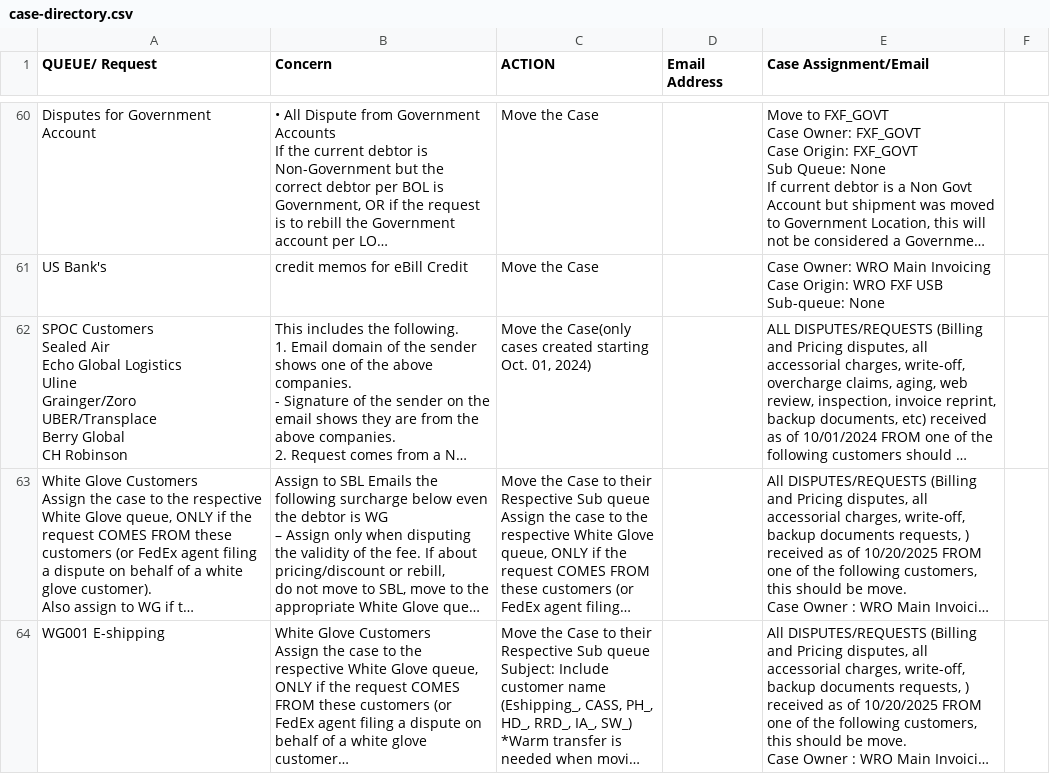
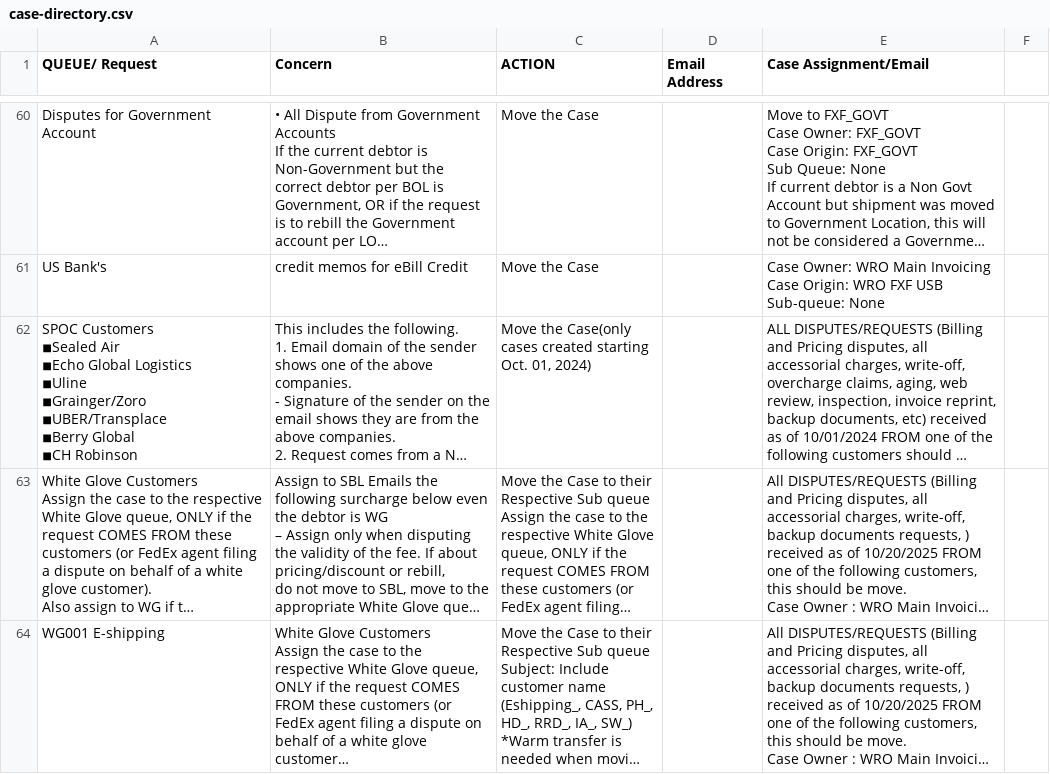
Before and after one commit to fxf-bdgg/fxf-bdgg, a CSV file: case-directory.csv, drawn as a sheet; only a part is shown, gaps mark what is left out; long unchanged cells end in …; ↵ is a line break in a cell; the diff names each change by its address in the sheet, - before the commit and + after, or states it on an @@ line.

Commit message:
Update case-directory.csv

```diff
--- a/case-directory.csv
+++ b/case-directory.csv
-A62 (QUEUE/ Request): SPOC Customers ↵ Sealed Air ↵ Echo Global Logistics ↵ Uline ↵ Grainger/Zoro ↵ UBER/Transplace ↵ Berry Global ↵ CH Robinson
+A62 (QUEUE/ Request): SPOC Customers ↵ ◾Sealed Air ↵ ◾Echo Global Logistics ↵ ◾Uline ↵ ◾Grainger/Zoro ↵ ◾UBER/Transplace ↵ ◾Berry Global ↵ ◾CH Robinson
```
